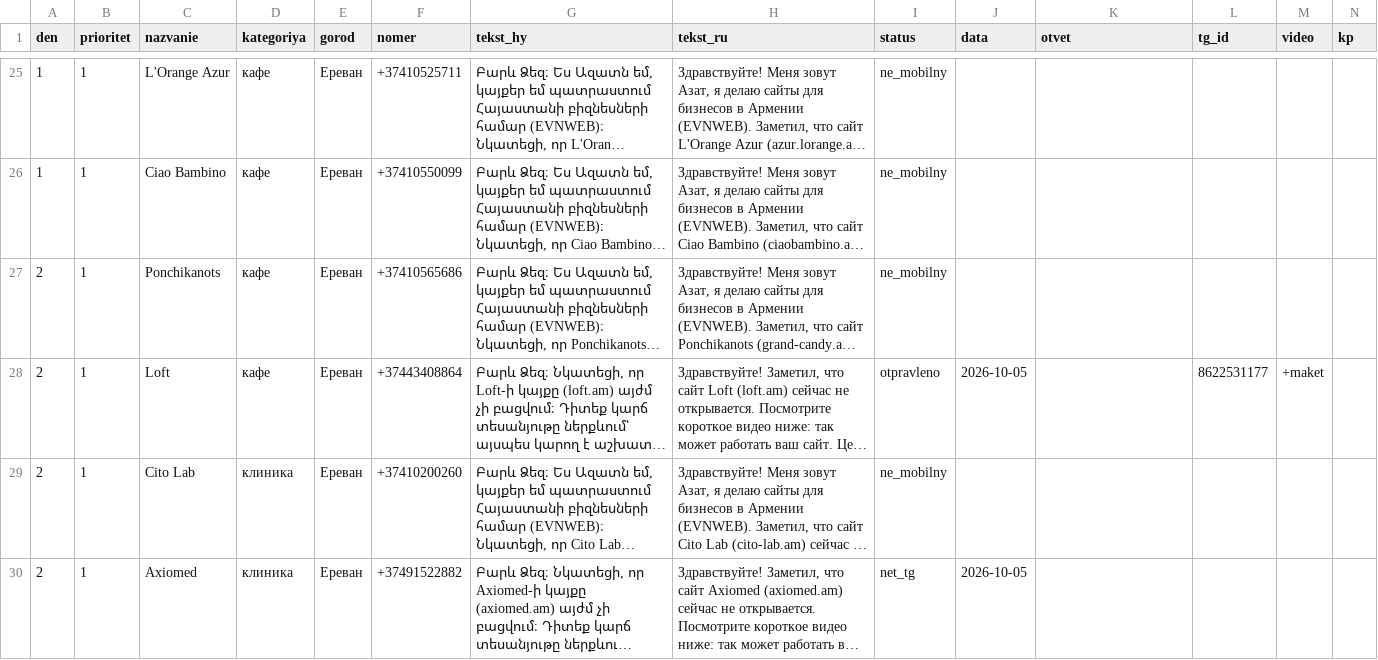
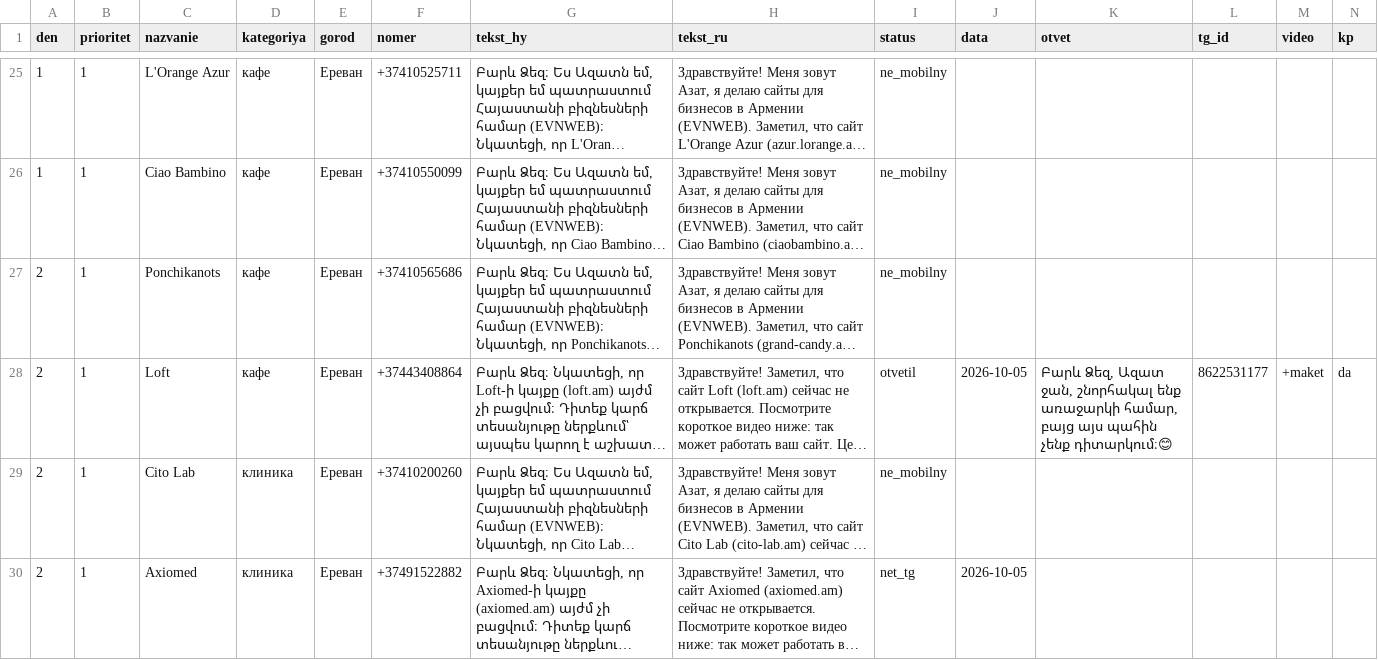
Before and after one commit to 790azat/prospecting, a CSV file: data/tg/queue.csv, drawn as a sheet; only a part is shown, gaps mark what is left out; long unchanged cells end in …; the diff names each change by its address in the sheet, - before the commit and + after, or states it on an @@ line.

```diff
--- a/data/tg/queue.csv
+++ b/data/tg/queue.csv
-I28 (status): otpravleno
+I28 (status): otvetil
-K28 (otvet): (empty)
+K28 (otvet): Բարև Ձեզ, Ազատ ջան, շնորհակալ ենք առաջարկի համար, բայց այս պահին չենք դիտարկում։😊
-N28 (kp): (empty)
+N28 (kp): da
```
Also changed, not shown: 2 other files.
